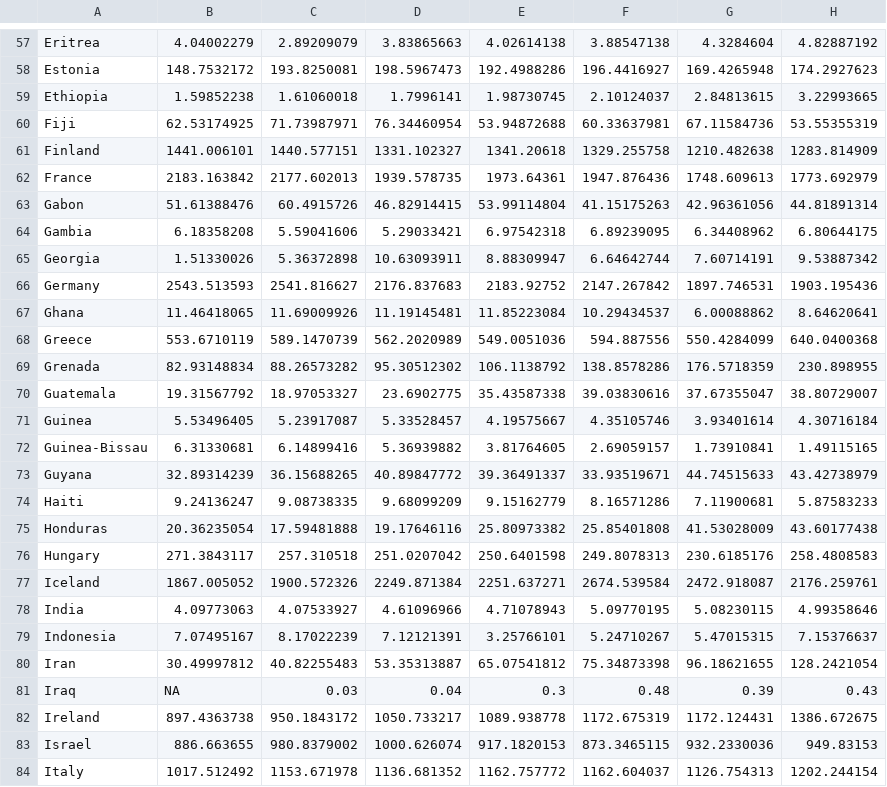
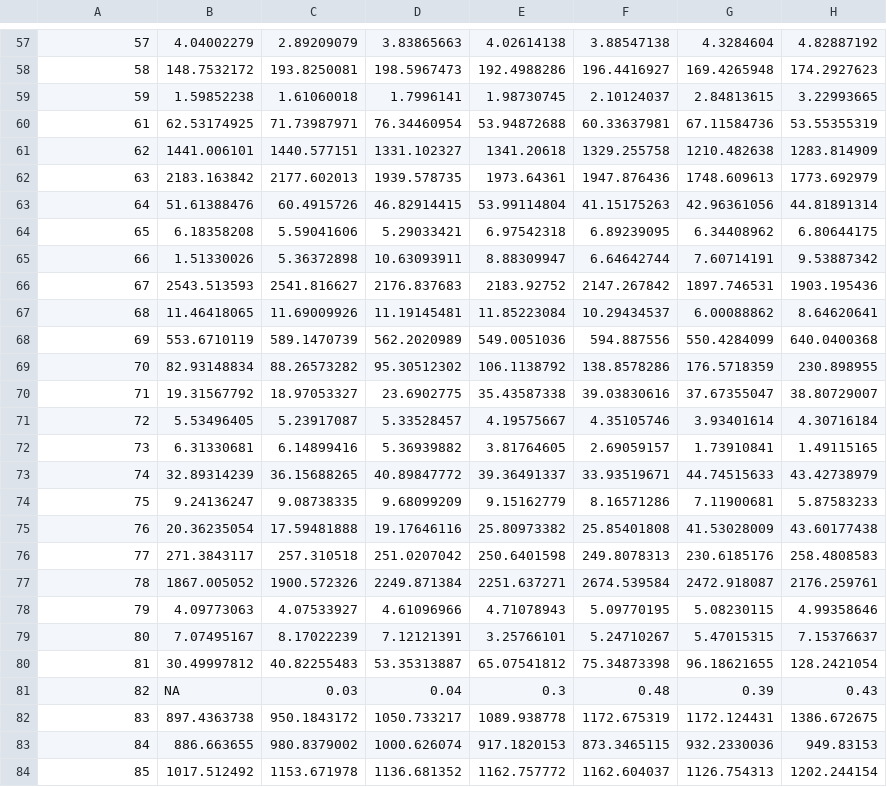
Before and after one commit to cecileung1208/Project_2_ETL, a CSV file: Data/healthexpend.csv, drawn as a sheet; only a part is shown, gaps mark what is left out; the diff covers the shown part only; the diff names each change by its address in the sheet, - before the commit and + after, or states it on an @@ line.

```diff
--- a/Data/healthexpend.csv
+++ b/Data/healthexpend.csv
-A57: Eritrea
+A57: 57
-A58: Estonia
+A58: 58
-A59: Ethiopia
+A59: 59
-A60: Fiji
+A60: 61
-A61: Finland
+A61: 62
-A62: France
+A62: 63
-A63: Gabon
+A63: 64
-A64: Gambia
+A64: 65
-A65: Georgia
+A65: 66
-A66: Germany
+A66: 67
-A67: Ghana
+A67: 68
-A68: Greece
+A68: 69
-A69: Grenada
+A69: 70
-A70: Guatemala
+A70: 71
-A71: Guinea
+A71: 72
-A72: Guinea-Bissau
+A72: 73
-A73: Guyana
+A73: 74
-A74: Haiti
+A74: 75
-A75: Honduras
+A75: 76
-A76: Hungary
+A76: 77
-A77: Iceland
+A77: 78
-A78: India
+A78: 79
-A79: Indonesia
+A79: 80
-A80: Iran
+A80: 81
-A81: Iraq
+A81: 82
-A82: Ireland
+A82: 83
-A83: Israel
+A83: 84
-A84: Italy
+A84: 85
```
Also changed, not shown: 165 edited cells elsewhere in this file, 1 other file.
